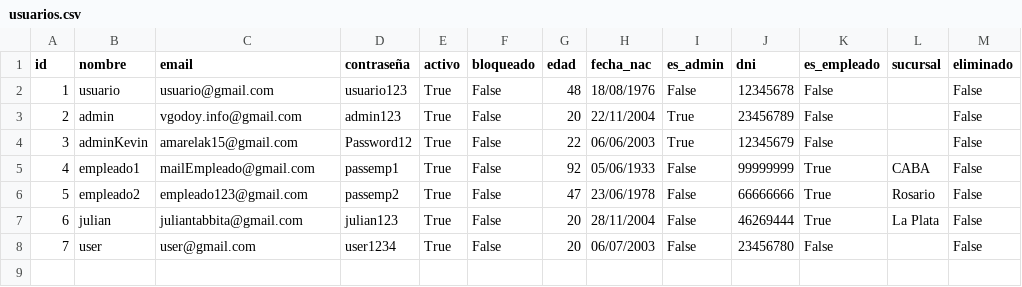
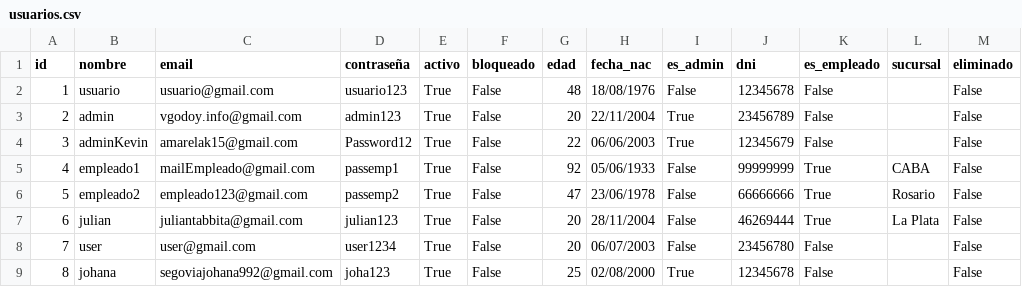
Before and after one commit to valengodoy/alquilerVehiculos, a CSV file: data/usuarios.csv, drawn as a sheet.

```diff
--- a/data/usuarios.csv
+++ b/data/usuarios.csv
@@ -8 +8,2 @@ id,nombre,email,contraseña,activo,bloqueado,edad,fecha_nac,es_admin,dni,es_empl
 7,user,user@gmail.com,user1234,True,False,20,06/07/2003,False,23456780,False,,False
+8,johana,segoviajohana992@gmail.com,joha123,True,False,25,02/08/2000,True,12345678,False,,False
```
Also changed, not shown: data/alquileres.csv, 12 other files.
